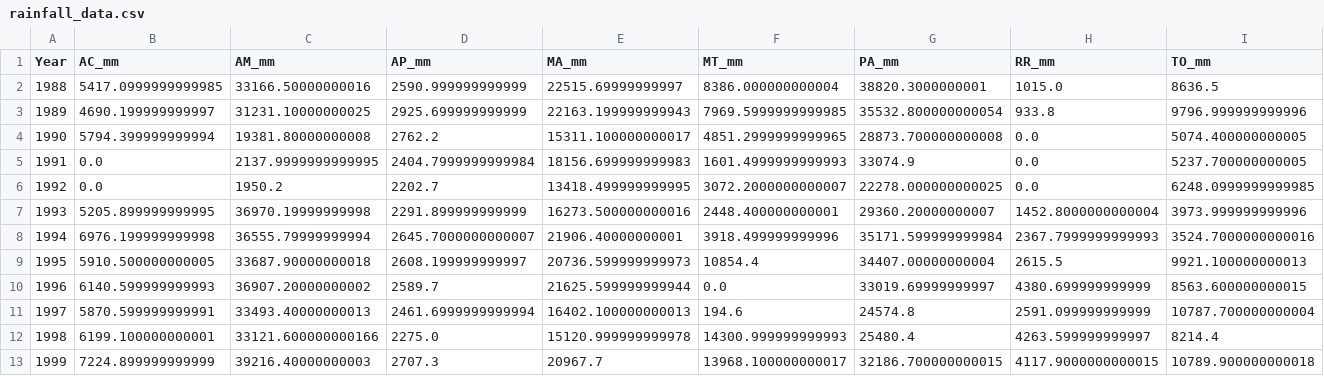
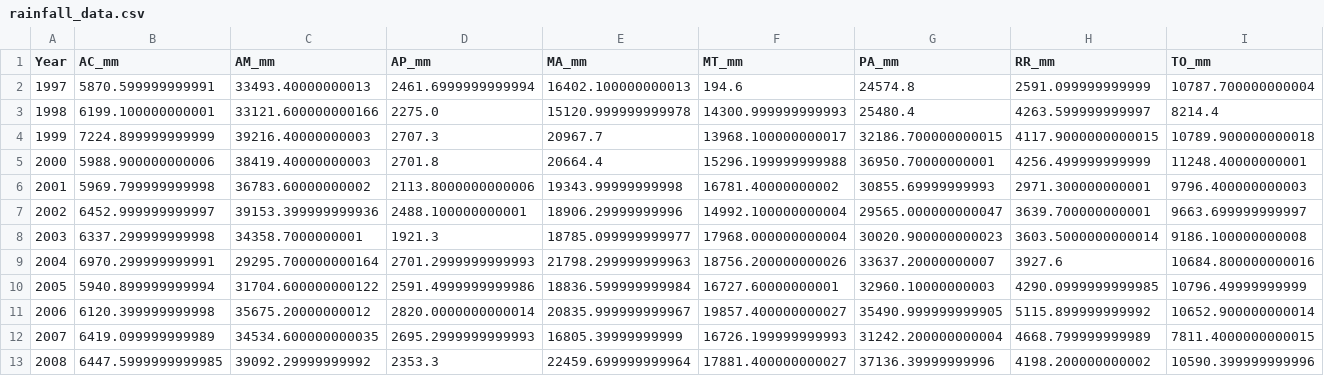
Before and after one commit to georgiafbi/Team-Project-Roo, a CSV file: useable_csv/rainfall_data.csv, drawn as a sheet; only a part is shown; the shorter side is filled out with more unchanged rows; rows hold the shown columns only; the diff names each change by its address in the sheet, - before the commit and + after, or states it on an @@ line.

```diff
--- a/useable_csv/rainfall_data.csv
+++ b/useable_csv/rainfall_data.csv
-row 2: 1988 | 5417.0999999999985 | 33166.50000000016 | 2590.999999999999 | 22515.69999999997 | 8386.000000000004 | 38820.3000000001 | 1015.0 | 8636.5
-row 3: 1989 | 4690.199999999997 | 31231.10000000025 | 2925.699999999999 | 22163.199999999943 | 7969.5999999999985 | 35532.800000000054 | 933.8 | 9796.999999999996
-row 4: 1990 | 5794.399999999994 | 19381.80000000008 | 2762.2 | 15311.100000000017 | 4851.2999999999965 | 28873.700000000008 | 0.0 | 5074.400000000005
-row 5: 1991 | 0.0 | 2137.9999999999995 | 2404.7999999999984 | 18156.699999999983 | 1601.4999999999993 | 33074.9 | 0.0 | 5237.700000000005
-row 6: 1992 | 0.0 | 1950.2 | 2202.7 | 13418.499999999995 | 3072.2000000000007 | 22278.000000000025 | 0.0 | 6248.0999999999985
-row 7: 1993 | 5205.899999999995 | 36970.19999999998 | 2291.899999999999 | 16273.500000000016 | 2448.400000000001 | 29360.20000000007 | 1452.8000000000004 | 3973.999999999996
-row 8: 1994 | 6976.199999999998 | 36555.79999999994 | 2645.7000000000007 | 21906.40000000001 | 3918.499999999996 | 35171.599999999984 | 2367.7999999999993 | 3524.7000000000016
-row 9: 1995 | 5910.500000000005 | 33687.90000000018 | 2608.199999999997 | 20736.599999999973 | 10854.4 | 34407.00000000004 | 2615.5 | 9921.100000000013
-row 10: 1996 | 6140.599999999993 | 36907.20000000002 | 2589.7 | 21625.599999999944 | 0.0 | 33019.69999999997 | 4380.699999999999 | 8563.600000000015
```
Also changed, not shown: useable_csv/deforestation_data.csv, 2 other files.
